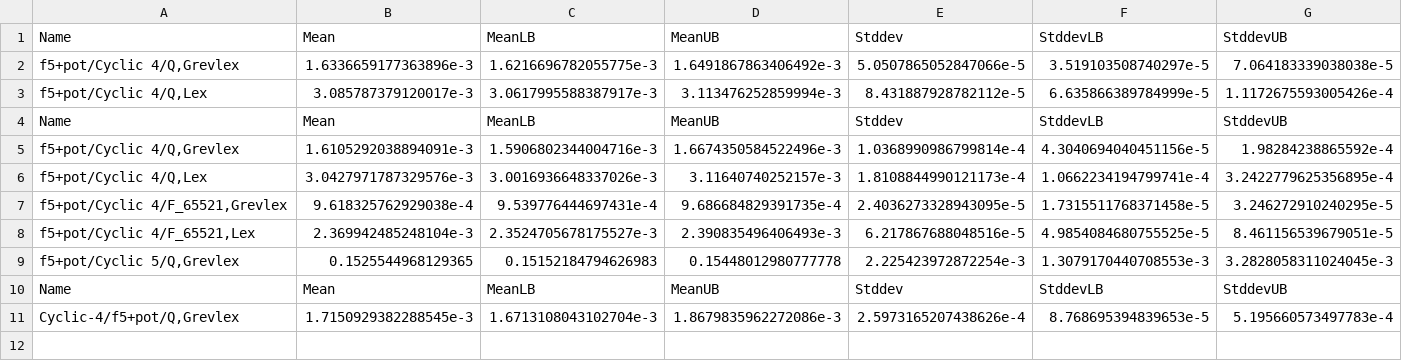
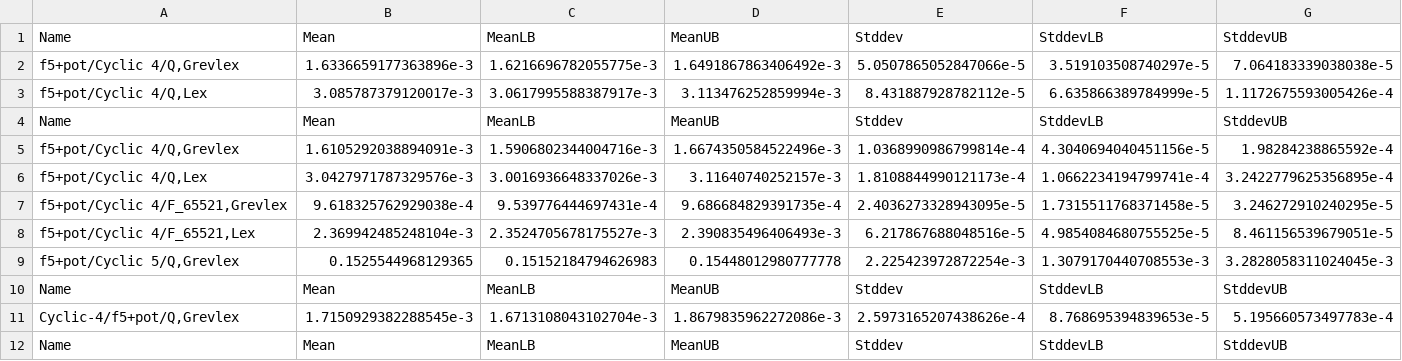
Before and after one commit to konn/computational-algebra, a CSV file: halg-algorithms/heavy-f5.csv, drawn as a sheet.

```diff
--- a/halg-algorithms/heavy-f5.csv
+++ b/halg-algorithms/heavy-f5.csv
@@ -11 +11,2 @@ Name,Mean,MeanLB,MeanUB,Stddev,StddevLB,StddevUB
 "Cyclic-4/f5+pot/Q,Grevlex",1.7150929382288545e-3,1.6713108043102704e-3,1.8679835962272086e-3,2.5973165207438626e-4,8.768695394839653e-5,5.195660573497783e-4
+Name,Mean,MeanLB,MeanUB,Stddev,StddevLB,StddevUB
```
Also changed, not shown: 3 other files.
